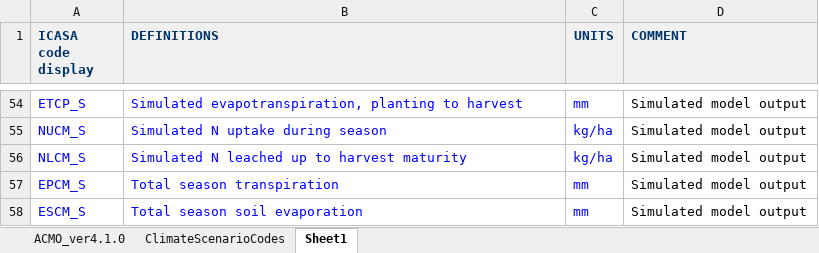
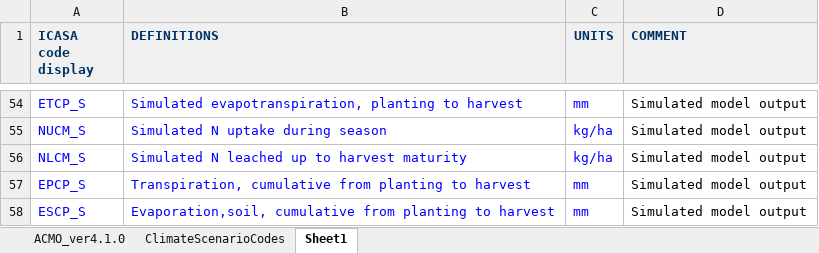
Before and after one commit to agmip/json-translation-samples, an Excel workbook: Temlpates/ACMO/ACMO_templates.xlsx, sheet Sheet1, drawn as a sheet; only a part is shown, gaps mark what is left out; values as stored, in another font and other column widths than the file's, no borders; the diff names each change by its address in the sheet, - before the commit and + after, or states it on an @@ line.

Commit message:
Update to the latest version of ACMO foramt
Since DSSAT 46 is not available to output EPCP and ESCP, the column for
those two variable are still blank in the sample file

```diff
--- a/Temlpates/ACMO/ACMO_templates.xlsx (sheet Sheet1)
+++ b/Temlpates/ACMO/ACMO_templates.xlsx (sheet Sheet1)
-A57 (ICASA code display): EPCM_S
+A57 (ICASA code display): EPCP_S
-B57 (DEFINITIONS): Total season transpiration
+B57 (DEFINITIONS): Transpiration, cumulative from planting to harvest
-A58 (ICASA code display): ESCM_S
+A58 (ICASA code display): ESCP_S
-B58 (DEFINITIONS): Total season soil evaporation
+B58 (DEFINITIONS): Evaporation,soil, cumulative from planting to harvest
```
Also changed, not shown: sheet ACMO_ver4.1.0, 2 other files.
